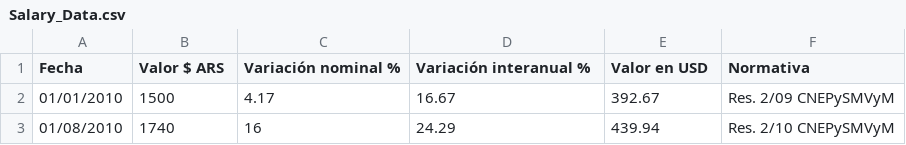
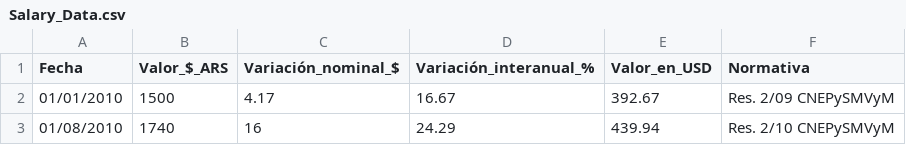
Before and after one commit to emadiaz15/efi_-applied_math, a CSV file: Salary_Data.csv, drawn as a sheet; only a part is shown.

Commit message:
fix headers

```diff
--- a/Salary_Data.csv
+++ b/Salary_Data.csv
@@ -1,2 +1,2 @@
-Fecha,Valor $ ARS,Variación nominal %,Variación interanual % ,Valor en USD,Normativa
+Fecha,Valor_$_ARS,Variación_nominal_$,Variación_interanual_%,Valor_en_USD,Normativa
 01/01/2010,1500,4.17,16.67,392.67,Res. 2/09 CNEPySMVyM
```
